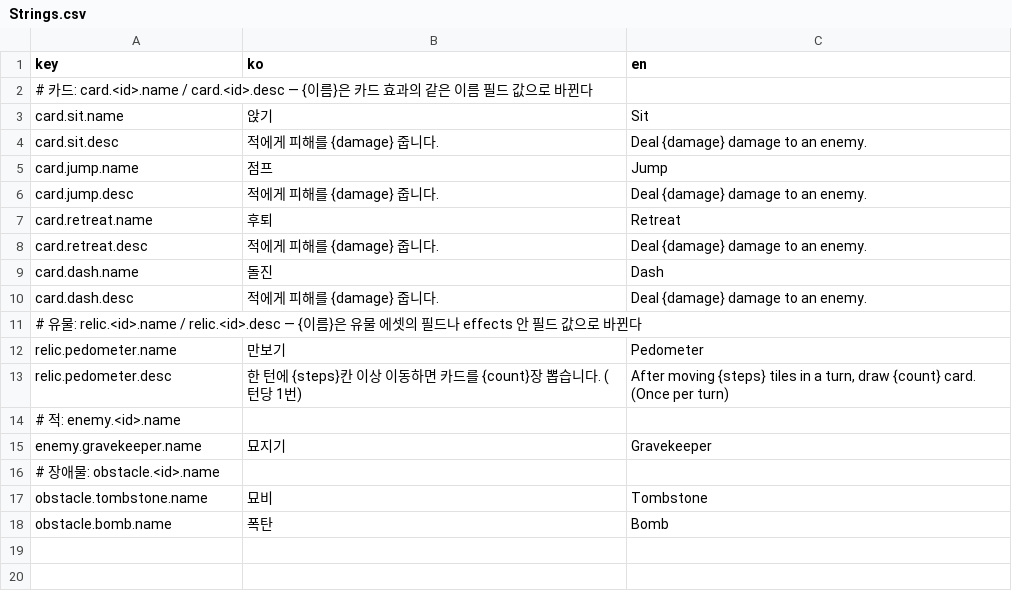
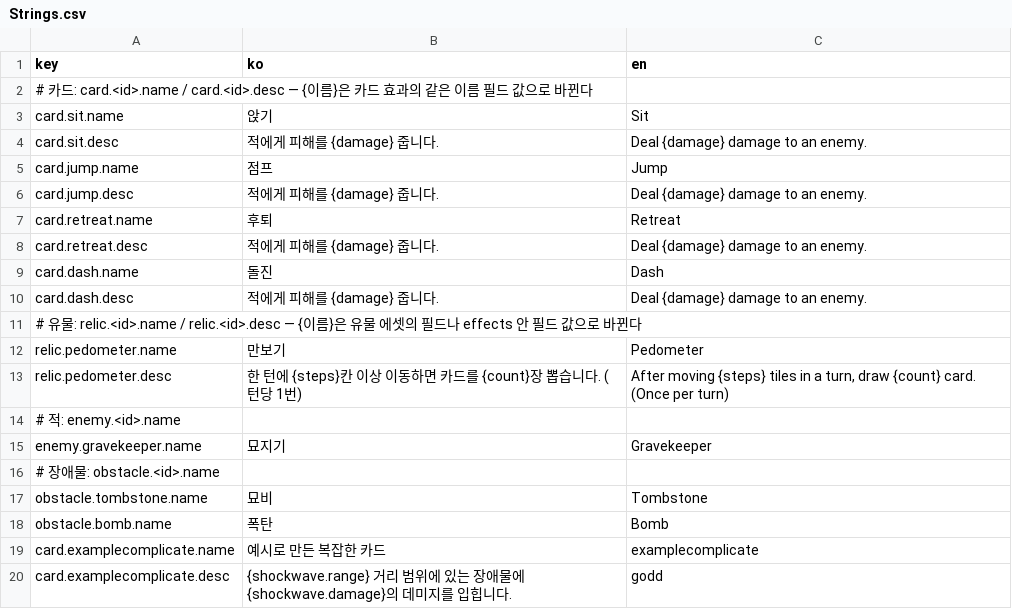
Before and after one commit to ACHiosung/Move-Cute, a CSV file: Assets/Resources/Localization/Strings.csv, drawn as a sheet; the diff names each change by its address in the sheet, - before the commit and + after, or states it on an @@ line.

```diff
--- a/Assets/Resources/Localization/Strings.csv
+++ b/Assets/Resources/Localization/Strings.csv
+row 19: card.examplecomplicate.name | 예시로 만든 복잡한 카드 | examplecomplicate
+row 20: card.examplecomplicate.desc | {shockwave.range} 거리 범위에 있는 장애물에 {shockwave.damage}의 데미지를 입힙니다. | godd
```
Also changed, not shown: 9 other files.
